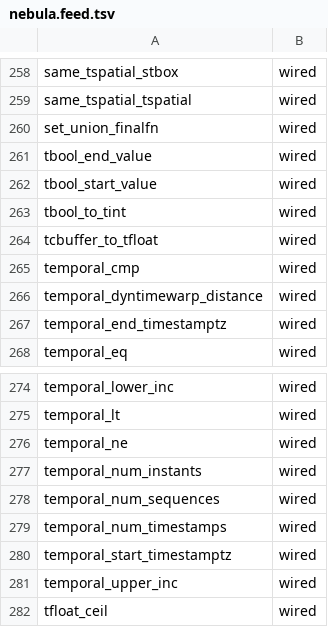
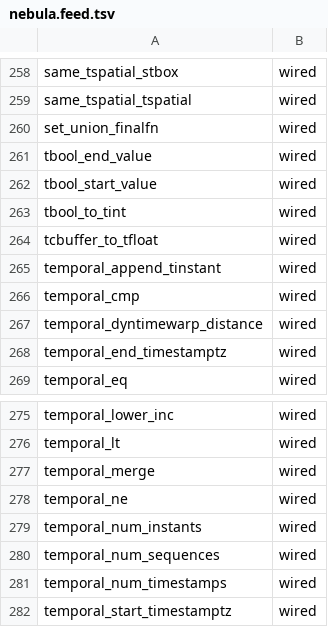
Before and after one commit to estebanzimanyi/MobilityNebula, a TSV file: tools/streaming_parity/feeds/nebula.feed.tsv, drawn as a sheet; only a part is shown, gaps mark what is left out; the shorter side is filled out with more unchanged rows.

Commit message:
feat(nebula): expandable-Temporal* streaming aggregate substrate (309->311)
The MEOS-native streaming aggregation, per the converged design: the aggregate
STATE is a live expandable Temporal* (a mini-trip trajectory) grown in place per
event via appendInstant; lower() applies the invariant MEOS scalar fn DIRECTLY
to the live trajectory — no per-event string build, no parse-the-window, no WKB.
This is how PG MobilityDB aggregates run; WKB is needed only when a value
crosses an operator boundary (the Flink/Kafka checkpointed-state form).

codegen_aggregations gains return_mode "expand" (PHYSICAL_CPP_TGEO_EXPAND): state
= Temporal* slot; lift builds an instant (tgeompoint_in, public) and
temporal_append_tinstant(..., expand=true) — doubles maxcount on append, so
amortized-O(1) without the internal pre-allocator (tsequence_make_exp /
tgeompointinst_in are internal and warrant promotion to the public API — a
MobilityDB MEOS-C follow-up); combine merges via temporal_merge; lower applies f;
cleanup frees. Double-pointer params are non-const in MEOS — cast (TInstant**),
never const.

Proof operator TLENGTH_EXP (tpoint_length over the live mini-trip). Locally
compile-verified (EXIT=0); systest asserts the length, probe-confirmed identical
across the expandable, string-parse, and WKB constructions (0.0131538303422).
Feed +2: temporal_append_tinstant + temporal_merge now wired (the streaming
primitives the expandable accumulator uses, which the PagedVector path did not).

Doc: methodology gains a "Running-aggregation realization" section contrasting
Flink/Kafka (WKB-serialized checkpointed state + JMEOS facade) with NebulaStream
(in-process expandable Temporal* + direct API) — same scope, different state model.

```diff
--- a/tools/streaming_parity/feeds/nebula.feed.tsv
+++ b/tools/streaming_parity/feeds/nebula.feed.tsv
@@ -264,2 +264,3 @@ tbool_to_tint	wired
 tcbuffer_to_tfloat	wired
+temporal_append_tinstant	wired
 temporal_cmp	wired
@@ -275,2 +276,3 @@ temporal_lower_inc	wired
 temporal_lt	wired
+temporal_merge	wired
 temporal_ne	wired
```
Also changed, not shown: 12 other files.
